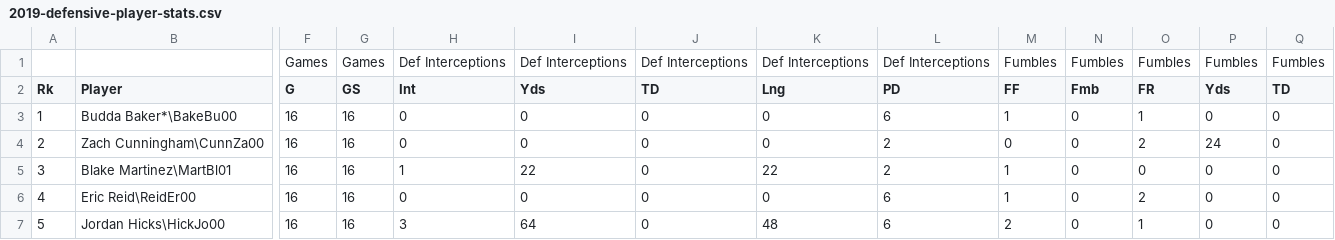
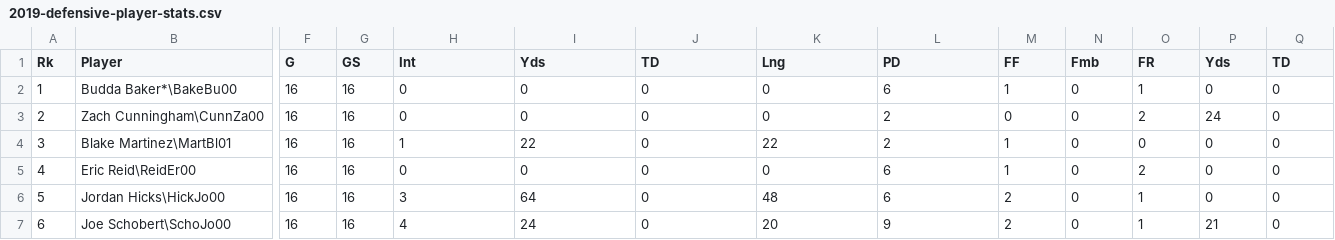
Before and after one commit to ryan-the-brodsky/league-scoring-analysis, a CSV file: 2019-defensive-player-stats.csv, drawn as a sheet; only a part is shown, gaps mark what is left out; the shorter side is filled out with more unchanged rows; rows hold the shown columns only; the diff names each change by its address in the sheet, - before the commit and + after, or states it on an @@ line.

```diff
--- a/2019-defensive-player-stats.csv
+++ b/2019-defensive-player-stats.csv
-row 1:  |  | Games | Games | Def Interceptions | Def Interceptions | Def Interceptions | Def Interceptions | Def Interceptions | Fumbles | Fumbles | Fumbles | Fumbles | Fumbles
```
Also changed, not shown: 2019-offensive-fantasy-results.csv, 2020-offensive-fantasy-results.csv, 17 other files.
